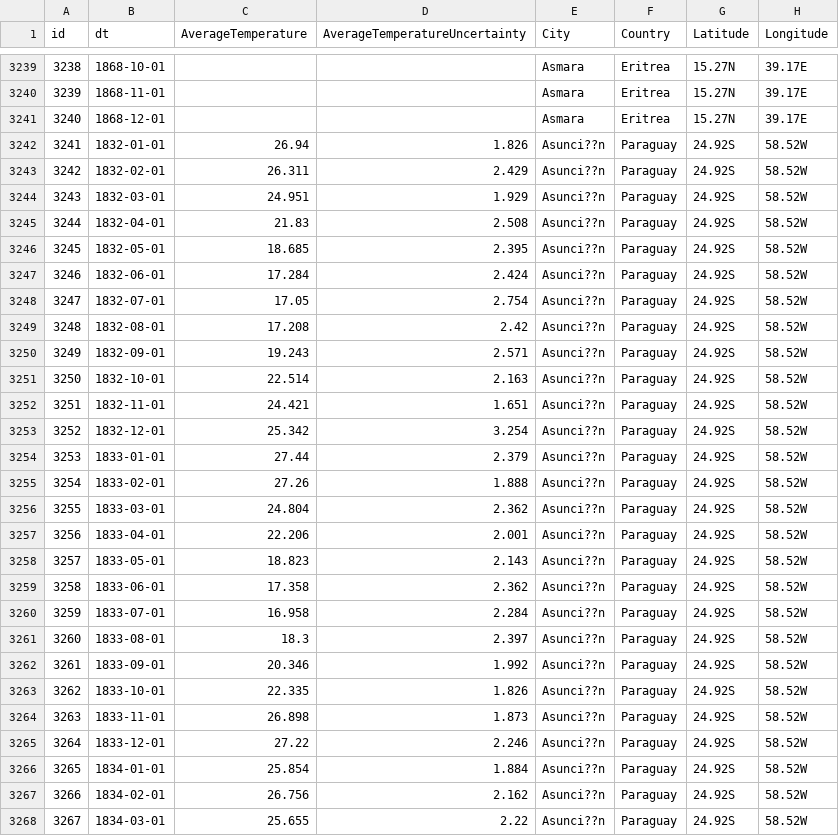
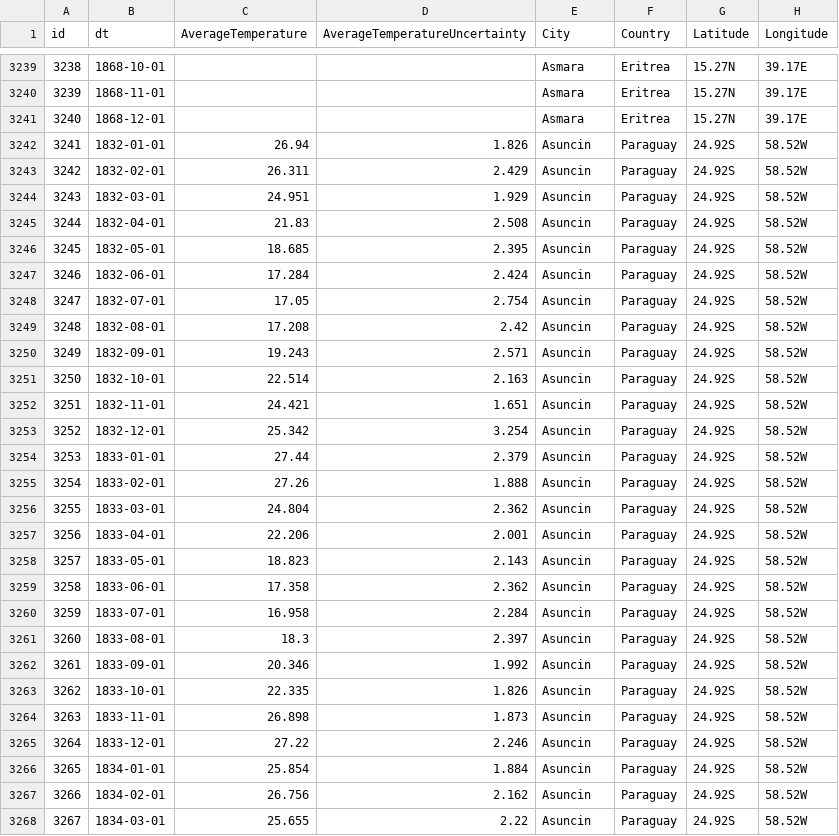
Before and after one commit to lrh500/Assessment, a CSV file: assessment/climate_change/database/GlobalLandTemperaturesByCity.csv, drawn as a sheet; only a part is shown, gaps mark what is left out; the diff covers the shown part only.

Commit message:
change

```diff
--- a/assessment/climate_change/database/GlobalLandTemperaturesByCity.csv
+++ b/assessment/climate_change/database/GlobalLandTemperaturesByCity.csv
@@ -3241,28 +3241,28 @@ id,dt,AverageTemperature,AverageTemperatureUncertainty,City,Country,Latitude,Lon
 3240,1868-12-01,,,Asmara,Eritrea,15.27N,39.17E
-3241,1832-01-01,26.94,1.826,Asunci??n,Paraguay,24.92S,58.52W
-3242,1832-02-01,26.311,2.429,Asunci??n,Paraguay,24.92S,58.52W
-3243,1832-03-01,24.951,1.929,Asunci??n,Paraguay,24.92S,58.52W
-3244,1832-04-01,21.83,2.508,Asunci??n,Paraguay,24.92S,58.52W
-3245,1832-05-01,18.685,2.395,Asunci??n,Paraguay,24.92S,58.52W
-3246,1832-06-01,17.284,2.424,Asunci??n,Paraguay,24.92S,58.52W
-3247,1832-07-01,17.05,2.754,Asunci??n,Paraguay,24.92S,58.52W
-3248,1832-08-01,17.208,2.42,Asunci??n,Paraguay,24.92S,58.52W
-3249,1832-09-01,19.243,2.571,Asunci??n,Paraguay,24.92S,58.52W
-3250,1832-10-01,22.514,2.163,Asunci??n,Paraguay,24.92S,58.52W
-3251,1832-11-01,24.421,1.651,Asunci??n,Paraguay,24.92S,58.52W
-3252,1832-12-01,25.342,3.254,Asunci??n,Paraguay,24.92S,58.52W
-3253,1833-01-01,27.44,2.379,Asunci??n,Paraguay,24.92S,58.52W
-3254,1833-02-01,27.26,1.888,Asunci??n,Paraguay,24.92S,58.52W
-3255,1833-03-01,24.804,2.362,Asunci??n,Paraguay,24.92S,58.52W
-3256,1833-04-01,22.206,2.001,Asunci??n,Paraguay,24.92S,58.52W
-3257,1833-05-01,18.823,2.143,Asunci??n,Paraguay,24.92S,58.52W
-3258,1833-06-01,17.358,2.362,Asunci??n,Paraguay,24.92S,58.52W
-3259,1833-07-01,16.958,2.284,Asunci??n,Paraguay,24.92S,58.52W
-3260,1833-08-01,18.3,2.397,Asunci??n,Paraguay,24.92S,58.52W
-3261,1833-09-01,20.346,1.992,Asunci??n,Paraguay,24.92S,58.52W
-3262,1833-10-01,22.335,1.826,Asunci??n,Paraguay,24.92S,58.52W
-3263,1833-11-01,26.898,1.873,Asunci??n,Paraguay,24.92S,58.52W
-3264,1833-12-01,27.22,2.246,Asunci??n,Paraguay,24.92S,58.52W
-3265,1834-01-01,25.854,1.884,Asunci??n,Paraguay,24.92S,58.52W
-3266,1834-02-01,26.756,2.162,Asunci??n,Paraguay,24.92S,58.52W
-3267,1834-03-01,25.655,2.22,Asunci??n,Paraguay,24.92S,58.52W
+3241,1832-01-01,26.94,1.826,Asuncin,Paraguay,24.92S,58.52W
+3242,1832-02-01,26.311,2.429,Asuncin,Paraguay,24.92S,58.52W
+3243,1832-03-01,24.951,1.929,Asuncin,Paraguay,24.92S,58.52W
+3244,1832-04-01,21.83,2.508,Asuncin,Paraguay,24.92S,58.52W
+3245,1832-05-01,18.685,2.395,Asuncin,Paraguay,24.92S,58.52W
+3246,1832-06-01,17.284,2.424,Asuncin,Paraguay,24.92S,58.52W
+3247,1832-07-01,17.05,2.754,Asuncin,Paraguay,24.92S,58.52W
+3248,1832-08-01,17.208,2.42,Asuncin,Paraguay,24.92S,58.52W
+3249,1832-09-01,19.243,2.571,Asuncin,Paraguay,24.92S,58.52W
+3250,1832-10-01,22.514,2.163,Asuncin,Paraguay,24.92S,58.52W
+3251,1832-11-01,24.421,1.651,Asuncin,Paraguay,24.92S,58.52W
+3252,1832-12-01,25.342,3.254,Asuncin,Paraguay,24.92S,58.52W
+3253,1833-01-01,27.44,2.379,Asuncin,Paraguay,24.92S,58.52W
+3254,1833-02-01,27.26,1.888,Asuncin,Paraguay,24.92S,58.52W
+3255,1833-03-01,24.804,2.362,Asuncin,Paraguay,24.92S,58.52W
+3256,1833-04-01,22.206,2.001,Asuncin,Paraguay,24.92S,58.52W
+3257,1833-05-01,18.823,2.143,Asuncin,Paraguay,24.92S,58.52W
+3258,1833-06-01,17.358,2.362,Asuncin,Paraguay,24.92S,58.52W
+3259,1833-07-01,16.958,2.284,Asuncin,Paraguay,24.92S,58.52W
+3260,1833-08-01,18.3,2.397,Asuncin,Paraguay,24.92S,58.52W
+3261,1833-09-01,20.346,1.992,Asuncin,Paraguay,24.92S,58.52W
+3262,1833-10-01,22.335,1.826,Asuncin,Paraguay,24.92S,58.52W
+3263,1833-11-01,26.898,1.873,Asuncin,Paraguay,24.92S,58.52W
+3264,1833-12-01,27.22,2.246,Asuncin,Paraguay,24.92S,58.52W
+3265,1834-01-01,25.854,1.884,Asuncin,Paraguay,24.92S,58.52W
+3266,1834-02-01,26.756,2.162,Asuncin,Paraguay,24.92S,58.52W
+3267,1834-03-01,25.655,2.22,Asuncin,Paraguay,24.92S,58.52W
```
Also changed, not shown: 33 edited cells elsewhere in this file.
